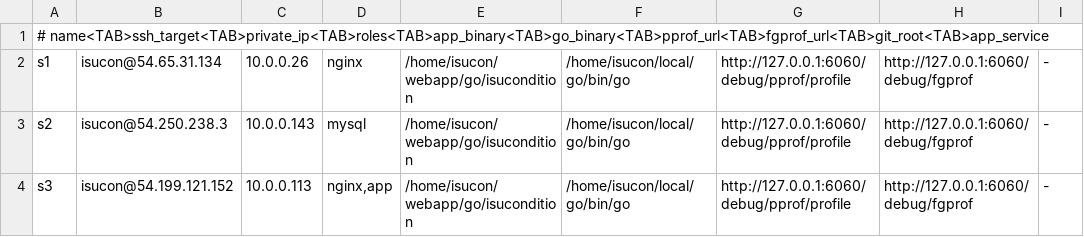
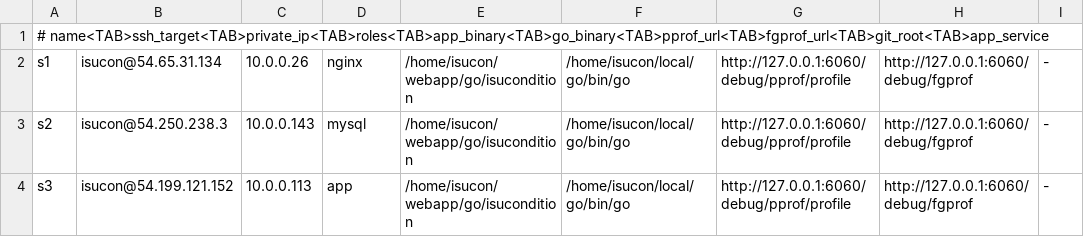
Before and after one commit to pikachu0310/piscon2026, a TSV file: config/topology/inventory.tsv, drawn as a sheet; only a part is shown; the diff names each change by its address in the sheet, - before the commit and + after, or states it on an @@ line.

```diff
--- a/config/topology/inventory.tsv
+++ b/config/topology/inventory.tsv
-D4: nginx,app
+D4: app
```
Also changed, not shown: 3 other files.
